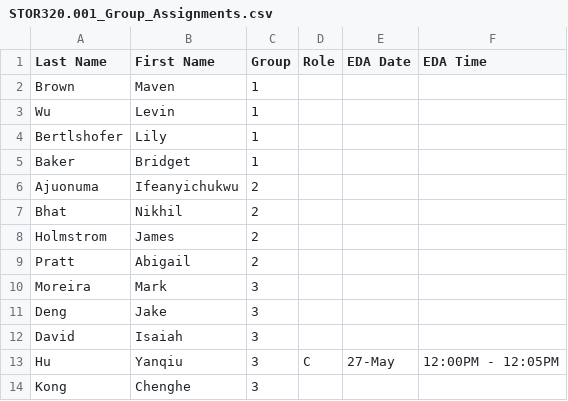
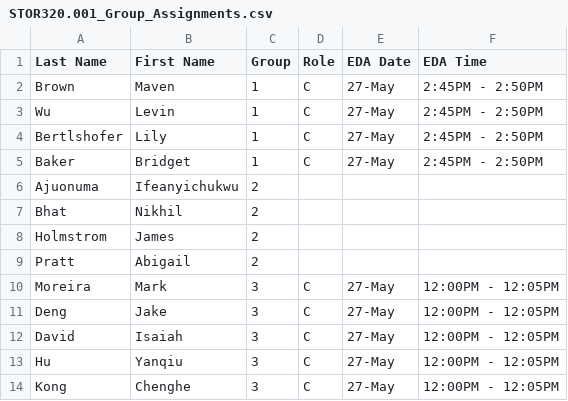
Before and after one commit to SuperMarioGiacomazzo/STOR320_WEBSITE, a CSV file: Group Assignments/STOR320.001_Group_Assignments.csv, drawn as a sheet.

```diff
--- a/Group Assignments/STOR320.001_Group_Assignments.csv
+++ b/Group Assignments/STOR320.001_Group_Assignments.csv
@@ -1,6 +1,6 @@
 Last Name,First Name,Group,Role,EDA Date,EDA Time
-Brown,Maven,1,,,
-Wu,Levin,1,,,
-Bertlshofer,Lily,1,,,
-Baker,Bridget,1,,,
+Brown,Maven,1,C,27-May,2:45PM - 2:50PM
+Wu,Levin,1,C,27-May,2:45PM - 2:50PM
+Bertlshofer,Lily,1,C,27-May,2:45PM - 2:50PM
+Baker,Bridget,1,C,27-May,2:45PM - 2:50PM
 Ajuonuma,Ifeanyichukwu,2,,,
@@ -9,6 +9,6 @@ Holmstrom,James,2,,,
 Pratt,Abigail,2,,,
-Moreira,Mark,3,,,
-Deng,Jake,3,,,
-David,Isaiah,3,,,
+Moreira,Mark,3,C,27-May,12:00PM - 12:05PM
+Deng,Jake,3,C,27-May,12:00PM - 12:05PM
+David,Isaiah,3,C,27-May,12:00PM - 12:05PM
 Hu,Yanqiu,3,C,27-May,12:00PM - 12:05PM
-Kong,Chenghe,3,,,
+Kong,Chenghe,3,C,27-May,12:00PM - 12:05PM
```
Also changed, not shown: 2 other files.
